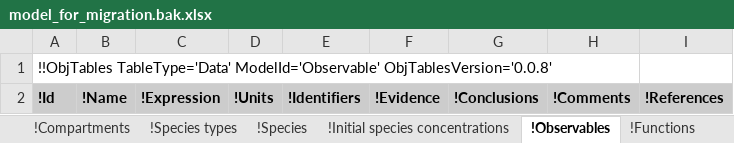
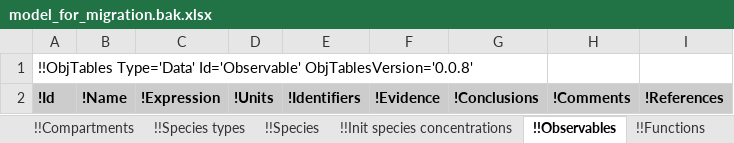
Before and after one commit to KarrLab/wc_sim, an Excel workbook: examples/transcription_translation_hybrid_model/model_for_migration.bak.xlsx, sheet !!Observables, drawn as a sheet; values as stored, in another font and other column widths than the file's, no borders; the diff names each change by its address in the sheet, - before the commit and + after, or states it on an @@ line.

Commit message:
updating for obj_tables

```diff
--- a/examples/transcription_translation_hybrid_model/model_for_migration.bak.xlsx (sheet !!Observables)
+++ b/examples/transcription_translation_hybrid_model/model_for_migration.bak.xlsx (sheet !!Observables)
-sheet tab: !Compartments
+sheet tab: !!Compartments
-sheet tab: !Species types
+sheet tab: !!Species types
-sheet tab: !Species
+sheet tab: !!Species
-sheet tab: !Initial species concentrations
+sheet tab: !!Init species concentrations
-sheet tab: !Observables
+sheet tab: !!Observables
-sheet tab: !Functions
+sheet tab: !!Functions
-A1: !!ObjTables TableType='Data' ModelId='Observable' ObjTablesVersion='0.0.8'
+A1: !!ObjTables Type='Data' Id='Observable' ObjTablesVersion='0.0.8'
```
Also changed, not shown: sheet !!_Table of contents, sheet !!Authors, sheet !!Stop conditions, sheet !!dFBA objectives, sheet !!dFBA objective reactions, sheet !!Taxon, 19 more sheets, other sheet tabs, examples/transcription_translation_hybrid_model/model.xlsx, examples/transcription_translation_hybrid_model/model_for_migration.xlsx, 12 other files.
